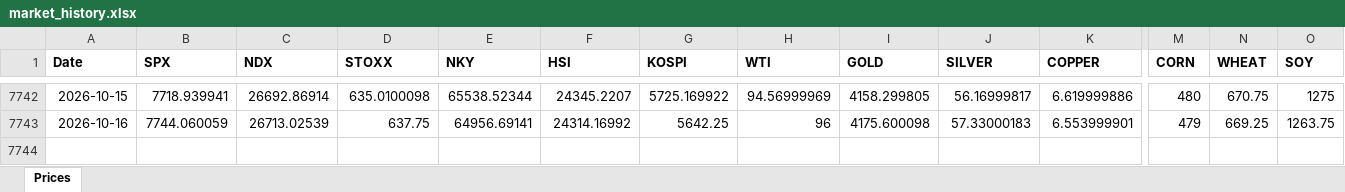
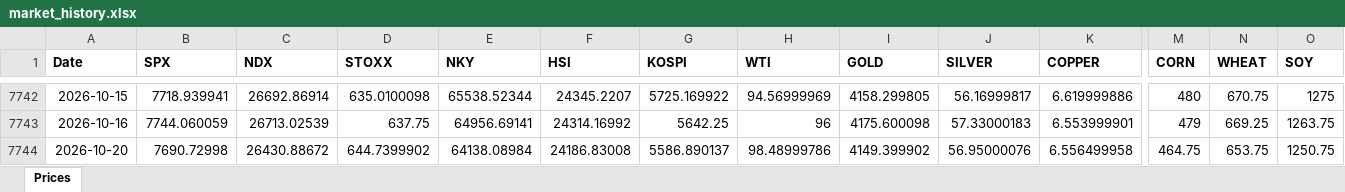
Before and after one commit to RayenC616/market-dashboard, an Excel workbook: data/market_history.xlsx, sheet Prices, drawn as a sheet; only a part is shown, gaps mark what is left out; values as stored, in another font and other column widths than the file's, no borders; rows hold the shown columns only; the diff names each change by its address in the sheet, - before the commit and + after, or states it on an @@ line.

```diff
--- a/data/market_history.xlsx (sheet Prices)
+++ b/data/market_history.xlsx (sheet Prices)
+row 7744: 2026-10-20 | 7690.72998 | 26430.88672 | 644.7399902 | 64138.08984 | 24186.83008 | 5586.890137 | 98.48999786 | 4149.399902 | 56.95000076 | 6.556499958 | 464.75 | 653.75 | 1250.75
```
